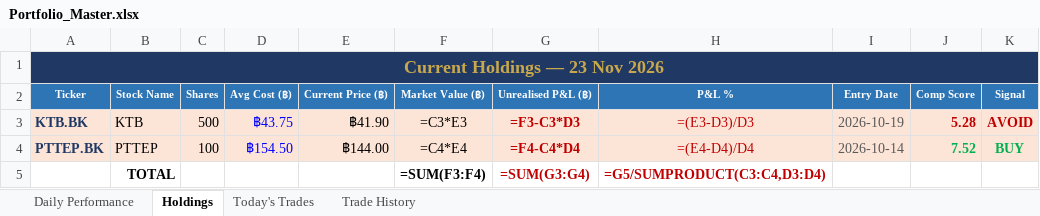
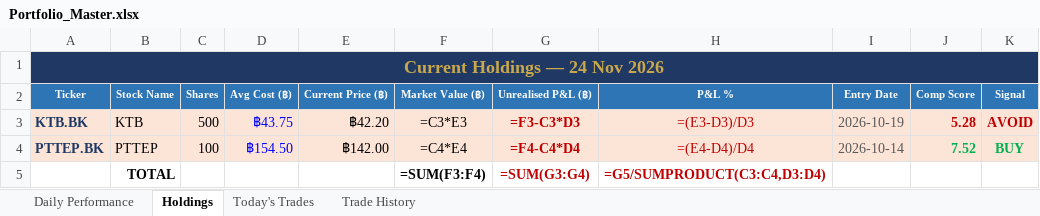
Before and after one commit to PP8825/thai-set-trading, an Excel workbook: Portfolio_Reports/Portfolio_Master.xlsx, sheet Holdings, drawn as a sheet; values as stored, in another font and other column widths than the file's, no borders; formulas without a stored value are shown as written; the diff names each change by its address in the sheet, - before the commit and + after, or states it on an @@ line.

```diff
--- a/Portfolio_Reports/Portfolio_Master.xlsx (sheet Holdings)
+++ b/Portfolio_Reports/Portfolio_Master.xlsx (sheet Holdings)
-A1 (Ticker): Current Holdings — 23 Nov 2026
+A1 (Ticker): Current Holdings — 24 Nov 2026
-E3 (Current Price (฿)): ฿41.90
+E3 (Current Price (฿)): ฿42.20
-E4 (Current Price (฿)): ฿144.00
+E4 (Current Price (฿)): ฿142.00
```
Also changed, not shown: sheet Daily Performance, sheet Today's Trades, 1 other file.
